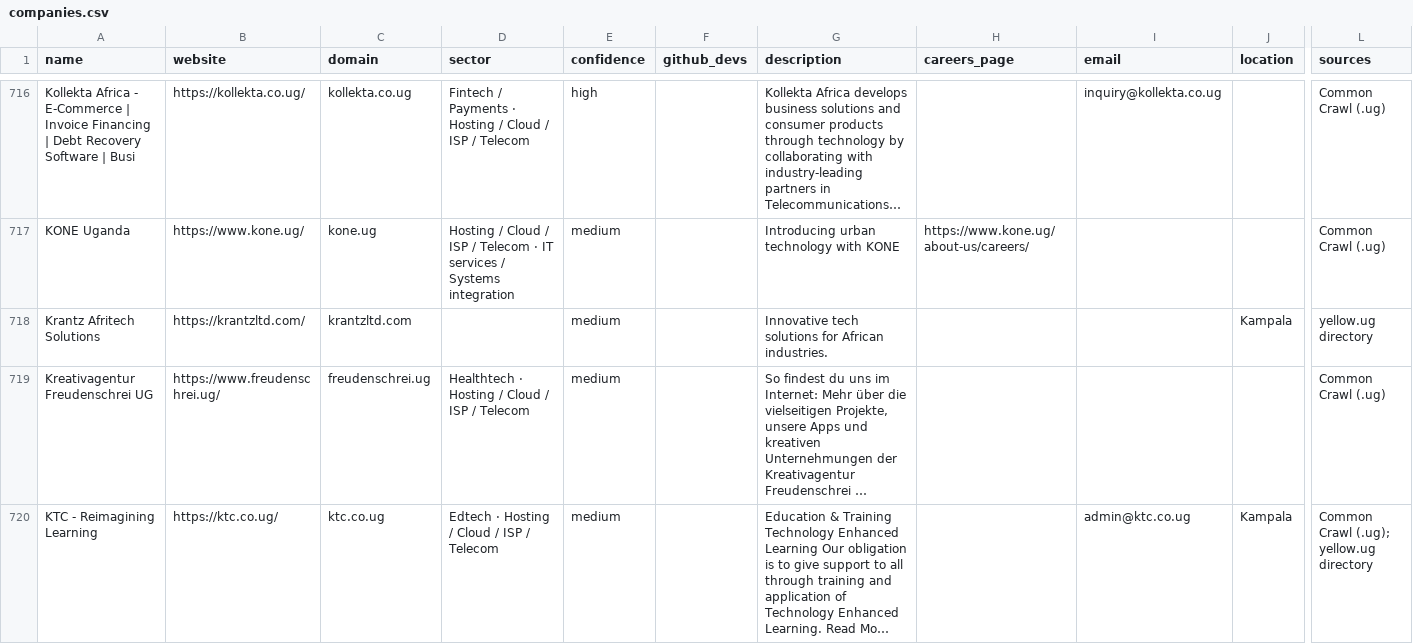
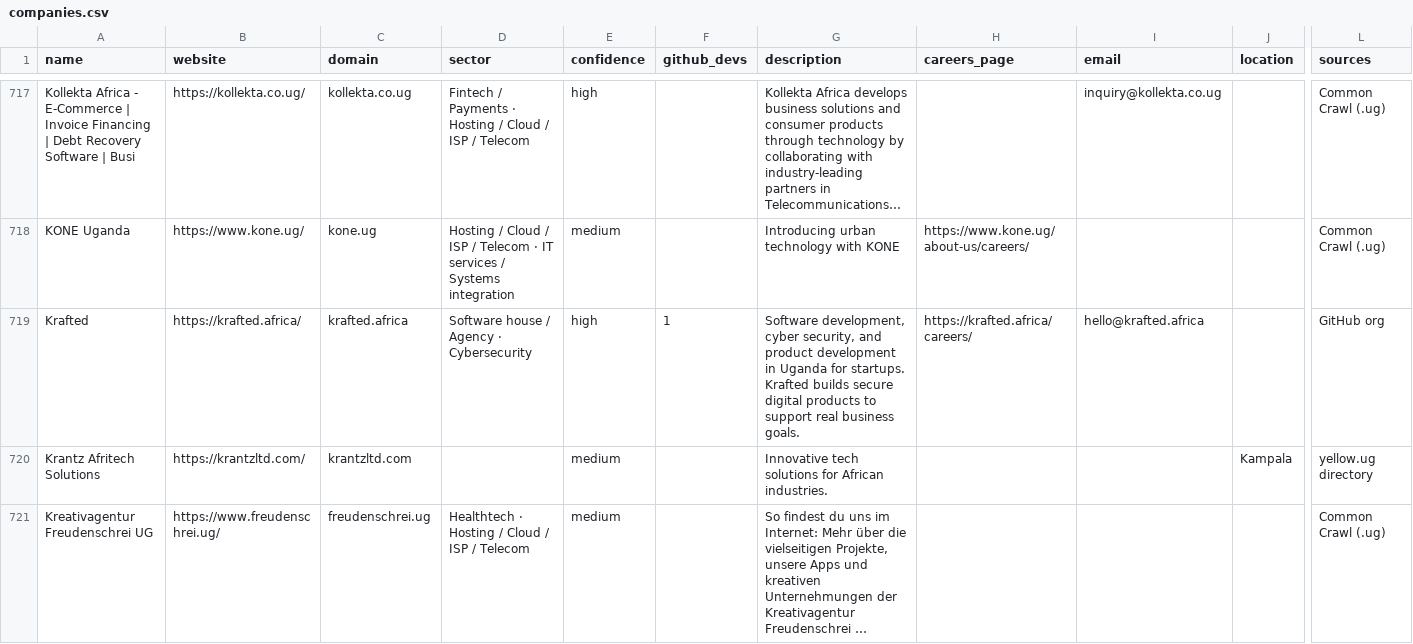
Before and after one commit to Agaba-Ed/uganda-tech-companies, a CSV file: data/companies.csv, drawn as a sheet; only a part is shown, gaps mark what is left out; the shorter side is filled out with more unchanged rows; long unchanged cells end in …; rows hold the shown columns only; the diff covers the shown part only; the diff names each change by its address in the sheet, - before the commit and + after, or states it on an @@ line.

```diff
--- a/data/companies.csv
+++ b/data/companies.csv
+row 719: Krafted | https://krafted.africa/ | krafted.africa | Software house / Agency · Cybersecurity | high | 1 | Software development, cyber security, and product development in Uganda for startups. Krafted builds secure digital products to support real business goals. | https://krafted.africa/careers/ | hello@krafted.africa |  | GitHub org
```
Also changed, not shown: 8 added rows and 3 edited cells elsewhere in this file, data/tech.csv, data/unverified.csv, 2 other files.
